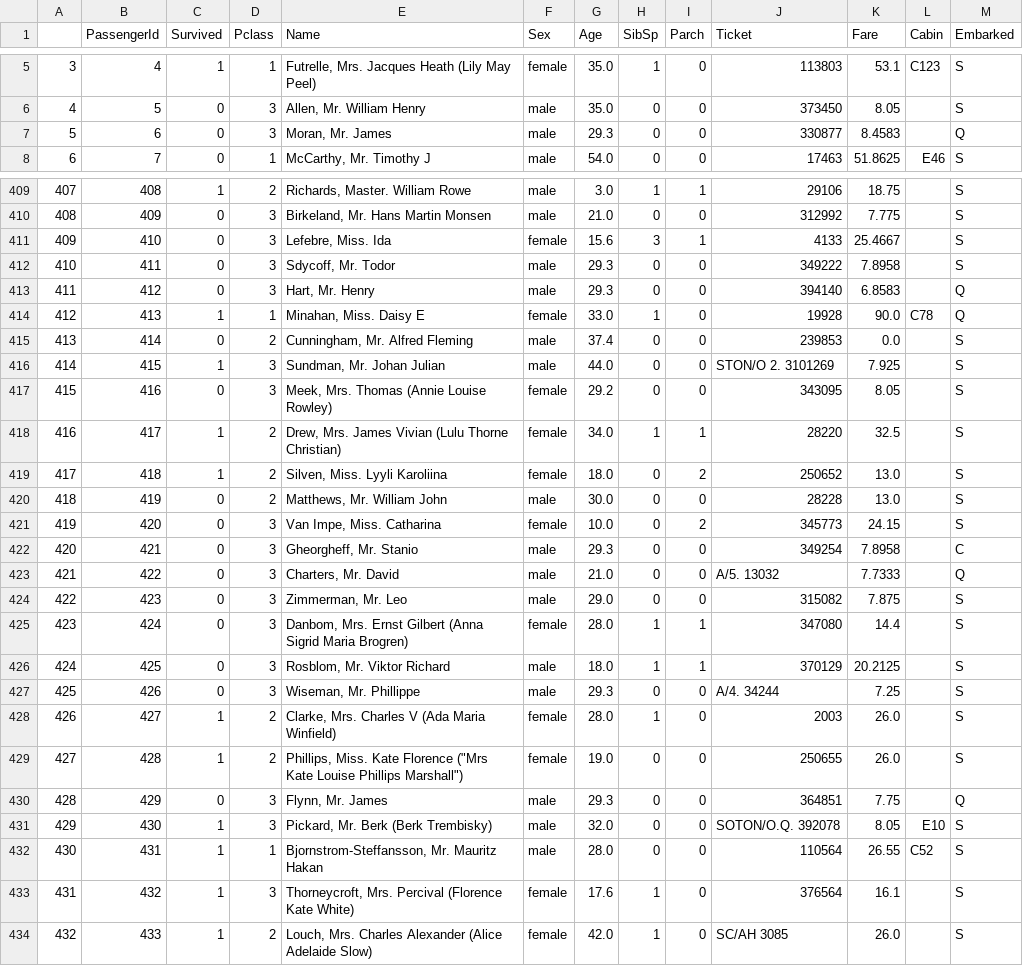
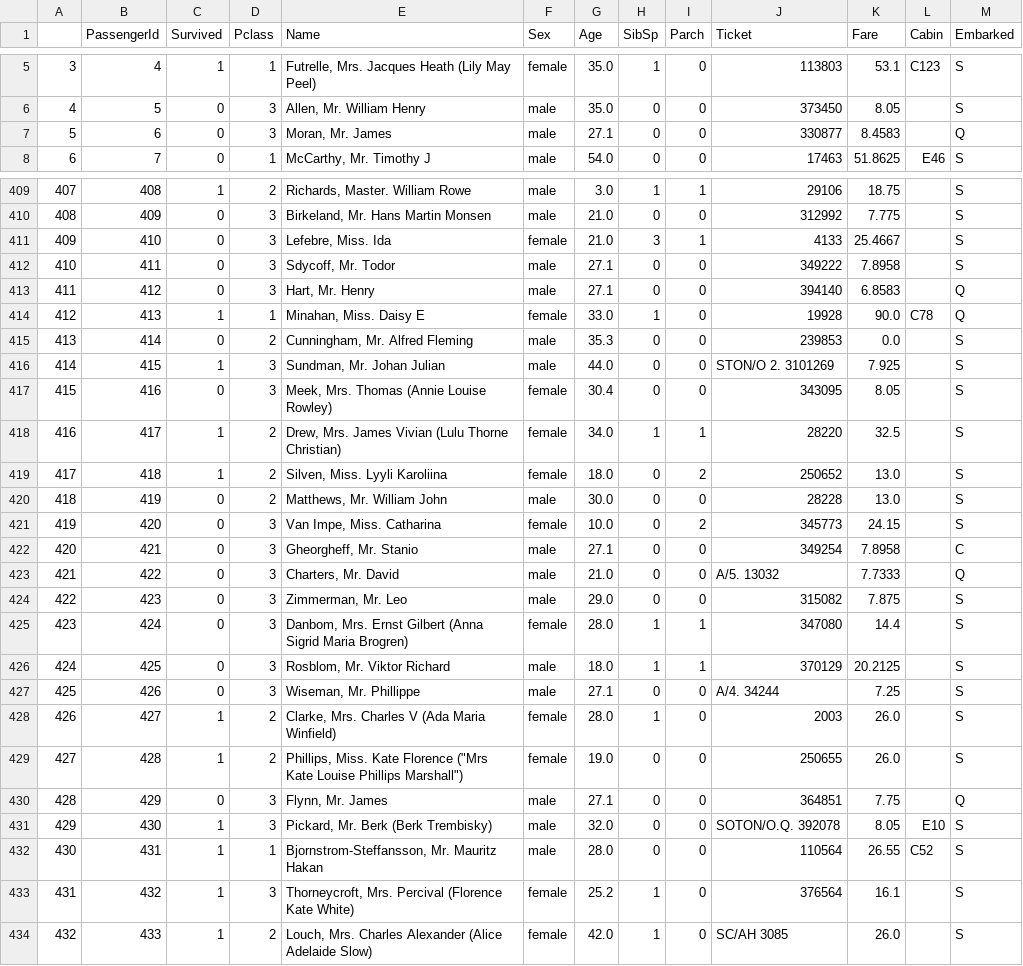
Before and after one commit to snajeebz/Titanic-Kaggle-Competition, a CSV file: train_df_age.csv, drawn as a sheet; only a part is shown, gaps mark what is left out; the diff covers the shown part only.

```diff
--- a/train_df_age.csv
+++ b/train_df_age.csv
@@ -6,3 +6,3 @@
 4,5,0,3,"Allen, Mr. William Henry",male,35.0,0,0,373450,8.05,,S
-5,6,0,3,"Moran, Mr. James",male,29.3,0,0,330877,8.4583,,Q
+5,6,0,3,"Moran, Mr. James",male,27.1,0,0,330877,8.4583,,Q
 6,7,0,1,"McCarthy, Mr. Timothy J",male,54.0,0,0,17463,51.8625,E46,S
@@ -410,9 +410,9 @@
 408,409,0,3,"Birkeland, Mr. Hans Martin Monsen",male,21.0,0,0,312992,7.775,,S
-409,410,0,3,"Lefebre, Miss. Ida",female,15.6,3,1,4133,25.4667,,S
-410,411,0,3,"Sdycoff, Mr. Todor",male,29.3,0,0,349222,7.8958,,S
-411,412,0,3,"Hart, Mr. Henry",male,29.3,0,0,394140,6.8583,,Q
+409,410,0,3,"Lefebre, Miss. Ida",female,21.0,3,1,4133,25.4667,,S
+410,411,0,3,"Sdycoff, Mr. Todor",male,27.1,0,0,349222,7.8958,,S
+411,412,0,3,"Hart, Mr. Henry",male,27.1,0,0,394140,6.8583,,Q
 412,413,1,1,"Minahan, Miss. Daisy E",female,33.0,1,0,19928,90.0,C78,Q
-413,414,0,2,"Cunningham, Mr. Alfred Fleming",male,37.4,0,0,239853,0.0,,S
+413,414,0,2,"Cunningham, Mr. Alfred Fleming",male,35.3,0,0,239853,0.0,,S
 414,415,1,3,"Sundman, Mr. Johan Julian",male,44.0,0,0,STON/O 2. 3101269,7.925,,S
-415,416,0,3,"Meek, Mrs. Thomas (Annie Louise Rowley)",female,29.2,0,0,343095,8.05,,S
+415,416,0,3,"Meek, Mrs. Thomas (Annie Louise Rowley)",female,30.4,0,0,343095,8.05,,S
 416,417,1,2,"Drew, Mrs. James Vivian (Lulu Thorne Christian)",female,34.0,1,1,28220,32.5,,S
@@ -421,3 +421,3 @@
 419,420,0,3,"Van Impe, Miss. Catharina",female,10.0,0,2,345773,24.15,,S
-420,421,0,3,"Gheorgheff, Mr. Stanio",male,29.3,0,0,349254,7.8958,,C
+420,421,0,3,"Gheorgheff, Mr. Stanio",male,27.1,0,0,349254,7.8958,,C
 421,422,0,3,"Charters, Mr. David",male,21.0,0,0,A/5. 13032,7.7333,,Q
@@ -426,9 +426,9 @@
 424,425,0,3,"Rosblom, Mr. Viktor Richard",male,18.0,1,1,370129,20.2125,,S
-425,426,0,3,"Wiseman, Mr. Phillippe",male,29.3,0,0,A/4. 34244,7.25,,S
+425,426,0,3,"Wiseman, Mr. Phillippe",male,27.1,0,0,A/4. 34244,7.25,,S
 426,427,1,2,"Clarke, Mrs. Charles V (Ada Maria Winfield)",female,28.0,1,0,2003,26.0,,S
 427,428,1,2,"Phillips, Miss. Kate Florence (""Mrs Kate Louise Phillips Marshall"")",female,19.0,0,0,250655,26.0,,S
-428,429,0,3,"Flynn, Mr. James",male,29.3,0,0,364851,7.75,,Q
+428,429,0,3,"Flynn, Mr. James",male,27.1,0,0,364851,7.75,,Q
 429,430,1,3,"Pickard, Mr. Berk (Berk Trembisky)",male,32.0,0,0,SOTON/O.Q. 392078,8.05,E10,S
 430,431,1,1,"Bjornstrom-Steffansson, Mr. Mauritz Hakan",male,28.0,0,0,110564,26.55,C52,S
-431,432,1,3,"Thorneycroft, Mrs. Percival (Florence Kate White)",female,17.6,1,0,376564,16.1,,S
+431,432,1,3,"Thorneycroft, Mrs. Percival (Florence Kate White)",female,25.2,1,0,376564,16.1,,S
 432,433,1,2,"Louch, Mrs. Charles Alexander (Alice Adelaide Slow)",female,42.0,1,0,SC/AH 3085,26.0,,S
```
Also changed, not shown: 166 edited cells elsewhere in this file, 1 other file.
